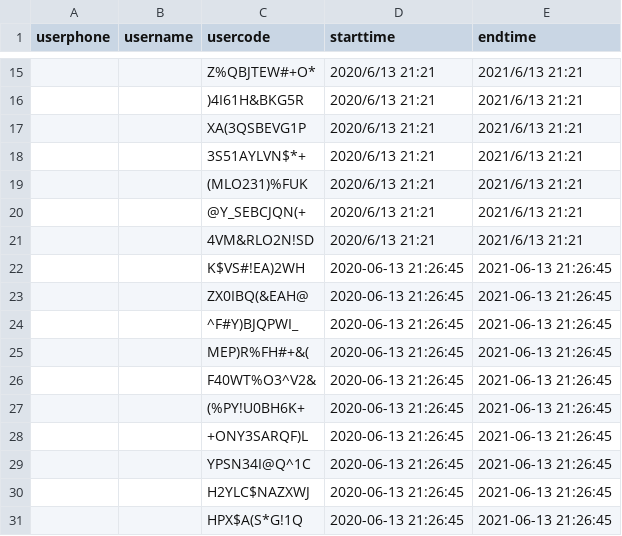
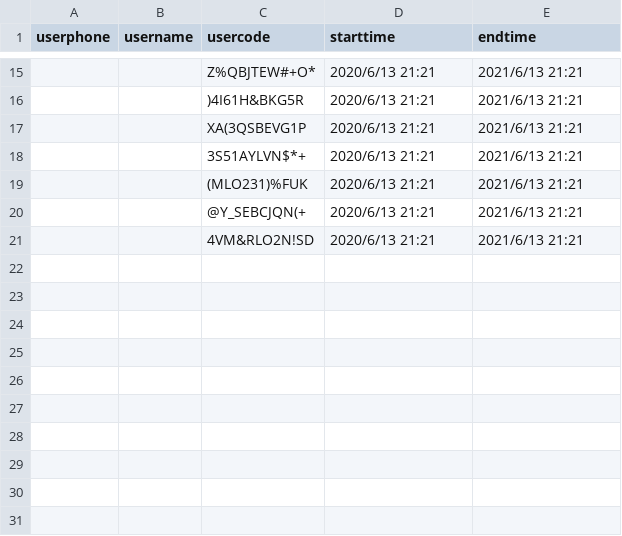
Before and after one commit to rajna/toeflexam, a CSV file: toeflzhanghao/accountsgre.csv, drawn as a sheet; only a part is shown, gaps mark what is left out; the diff names each change by its address in the sheet, - before the commit and + after, or states it on an @@ line.

```diff
--- a/toeflzhanghao/accountsgre.csv
+++ b/toeflzhanghao/accountsgre.csv
-row 22:  |  | K$VS#!EA)2WH | 2020-06-13 21:26:45 | 2021-06-13 21:26:45
-row 23:  |  | ZX0IBQ(&EAH@ | 2020-06-13 21:26:45 | 2021-06-13 21:26:45
-row 24:  |  | ^F#Y)BJQPWI_ | 2020-06-13 21:26:45 | 2021-06-13 21:26:45
-row 25:  |  | MEP)R%FH#+&( | 2020-06-13 21:26:45 | 2021-06-13 21:26:45
-row 26:  |  | F40WT%O3^V2& | 2020-06-13 21:26:45 | 2021-06-13 21:26:45
-row 27:  |  | (%PY!U0BH6K+ | 2020-06-13 21:26:45 | 2021-06-13 21:26:45
-row 28:  |  | +ONY3SARQF)L | 2020-06-13 21:26:45 | 2021-06-13 21:26:45
-row 29:  |  | YPSN34I@Q^1C | 2020-06-13 21:26:45 | 2021-06-13 21:26:45
-row 30:  |  | H2YLC$NAZXWJ | 2020-06-13 21:26:45 | 2021-06-13 21:26:45
-row 31:  |  | HPX$A(S*G!1Q | 2020-06-13 21:26:45 | 2021-06-13 21:26:45
```
Also changed, not shown: 2 other files.
